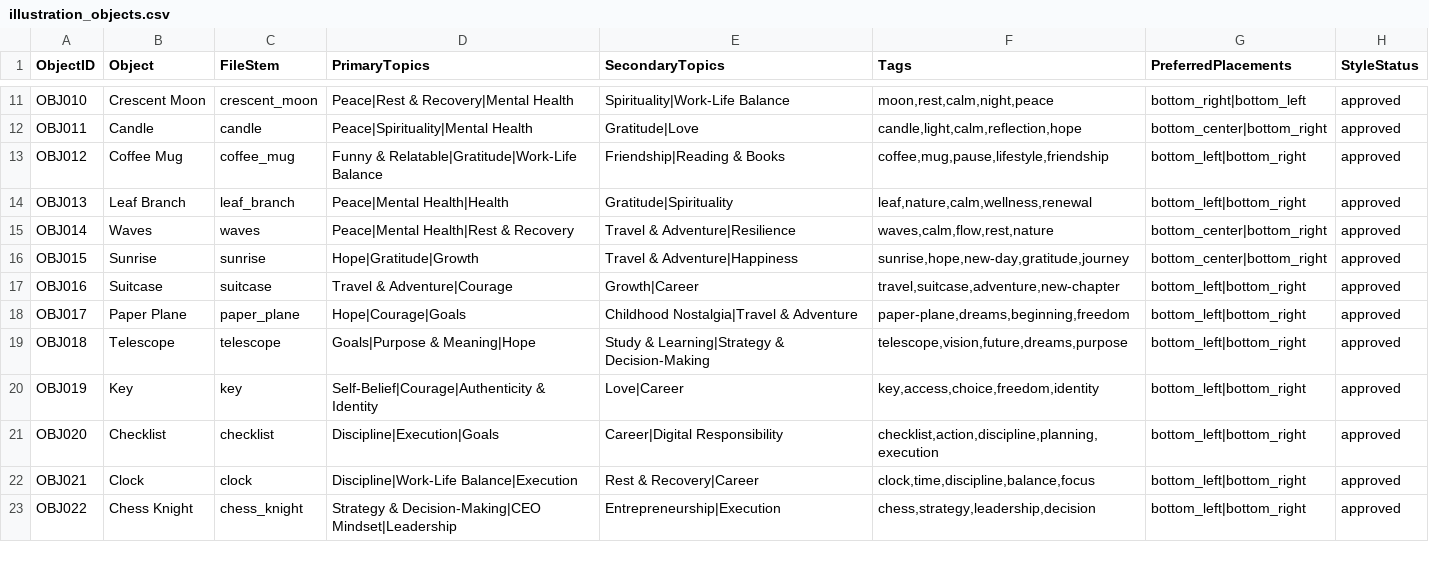
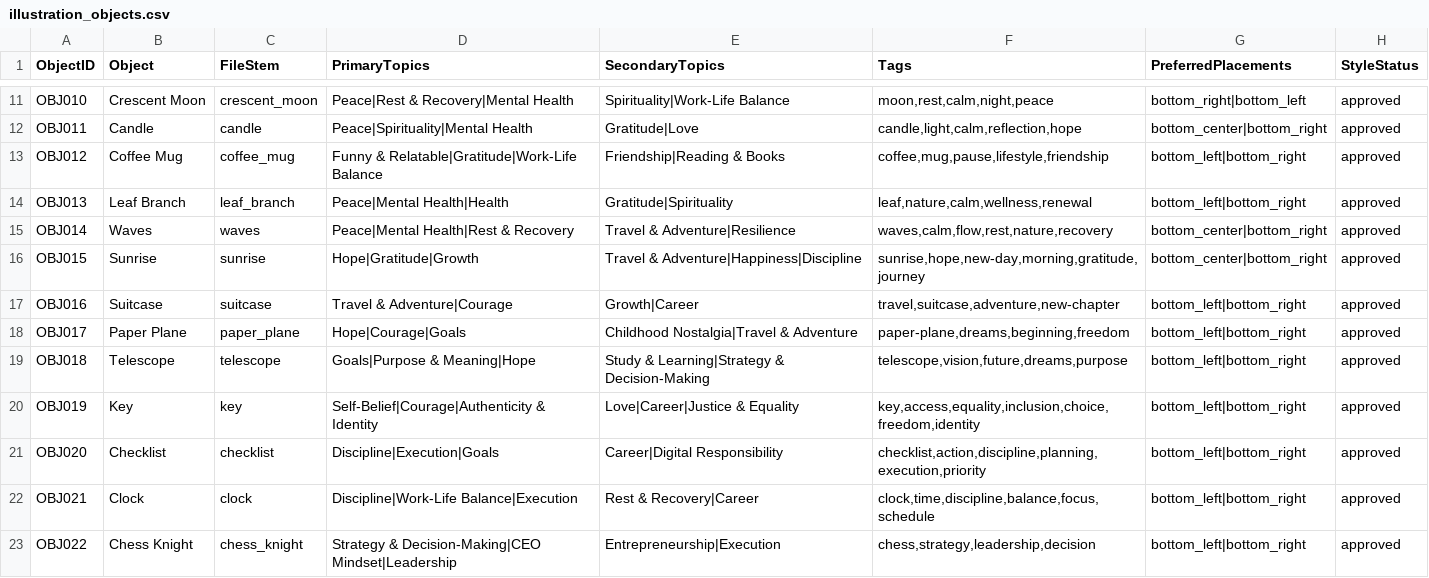
Before and after one commit to tkanchi/talksnwalks-agent, a CSV file: data/illustration_objects.csv, drawn as a sheet; only a part is shown, gaps mark what is left out; the diff covers the shown part only.

Commit message:
Improve illustration semantic registry

```diff
--- a/data/illustration_objects.csv
+++ b/data/illustration_objects.csv
@@ -14,4 +14,4 @@ OBJ012,Coffee Mug,coffee_mug,"Funny & Relatable|Gratitude|Work-Life Balance","Fr
 OBJ013,Leaf Branch,leaf_branch,"Peace|Mental Health|Health","Gratitude|Spirituality","leaf,nature,calm,wellness,renewal","bottom_left|bottom_right",approved
-OBJ014,Waves,waves,"Peace|Mental Health|Rest & Recovery","Travel & Adventure|Resilience","waves,calm,flow,rest,nature","bottom_center|bottom_right",approved
-OBJ015,Sunrise,sunrise,"Hope|Gratitude|Growth","Travel & Adventure|Happiness","sunrise,hope,new-day,gratitude,journey","bottom_center|bottom_right",approved
+OBJ014,Waves,waves,"Peace|Mental Health|Rest & Recovery","Travel & Adventure|Resilience","waves,calm,flow,rest,nature,recovery","bottom_center|bottom_right",approved
+OBJ015,Sunrise,sunrise,"Hope|Gratitude|Growth","Travel & Adventure|Happiness|Discipline","sunrise,hope,new-day,morning,gratitude,journey","bottom_center|bottom_right",approved
 OBJ016,Suitcase,suitcase,"Travel & Adventure|Courage","Growth|Career","travel,suitcase,adventure,new-chapter","bottom_left|bottom_right",approved
@@ -19,5 +19,5 @@ OBJ017,Paper Plane,paper_plane,"Hope|Courage|Goals","Childhood Nostalgia|Travel
 OBJ018,Telescope,telescope,"Goals|Purpose & Meaning|Hope","Study & Learning|Strategy & Decision-Making","telescope,vision,future,dreams,purpose","bottom_left|bottom_right",approved
-OBJ019,Key,key,"Self-Belief|Courage|Authenticity & Identity","Love|Career","key,access,choice,freedom,identity","bottom_left|bottom_right",approved
-OBJ020,Checklist,checklist,"Discipline|Execution|Goals","Career|Digital Responsibility","checklist,action,discipline,planning,execution","bottom_left|bottom_right",approved
-OBJ021,Clock,clock,"Discipline|Work-Life Balance|Execution","Rest & Recovery|Career","clock,time,discipline,balance,focus","bottom_left|bottom_right",approved
+OBJ019,Key,key,"Self-Belief|Courage|Authenticity & Identity","Love|Career|Justice & Equality","key,access,equality,inclusion,choice,freedom,identity","bottom_left|bottom_right",approved
+OBJ020,Checklist,checklist,"Discipline|Execution|Goals","Career|Digital Responsibility","checklist,action,discipline,planning,execution,priority","bottom_left|bottom_right",approved
+OBJ021,Clock,clock,"Discipline|Work-Life Balance|Execution","Rest & Recovery|Career","clock,time,discipline,balance,focus,schedule","bottom_left|bottom_right",approved
 OBJ022,Chess Knight,chess_knight,"Strategy & Decision-Making|CEO Mindset|Leadership","Entrepreneurship|Execution","chess,strategy,leadership,decision","bottom_left|bottom_right",approved
```
Also changed, not shown: 11 edited cells elsewhere in this file.
